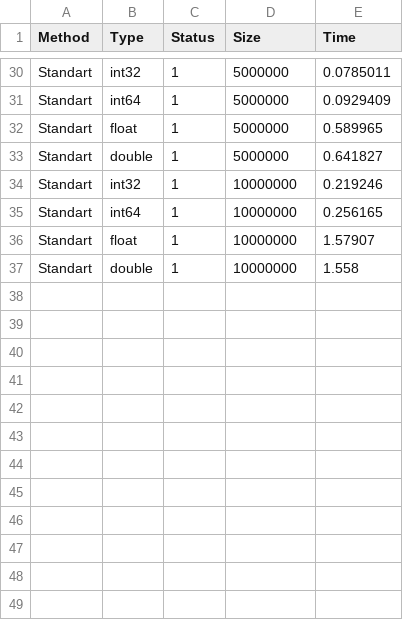
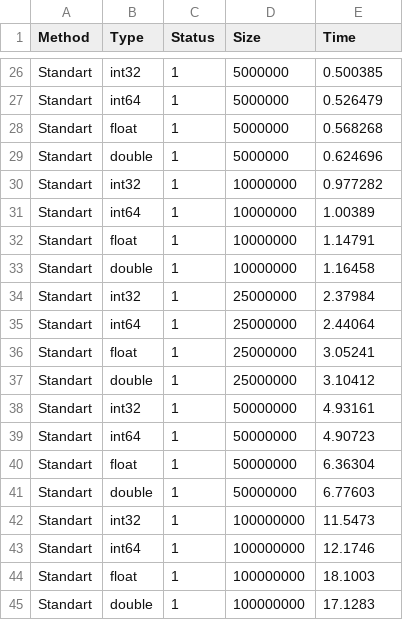
Before and after one commit to SemyonBevzuk/SortLab, a CSV file: experiments/Standart/run.csv, drawn as a sheet; only a part is shown, gaps mark what is left out; addresses are those after the commit; the diff covers the shown part only; the diff names each change by its address in the sheet, - before the commit and + after, or states it on an @@ line.

```diff
--- a/experiments/Standart/run.csv
+++ b/experiments/Standart/run.csv
-E26 (Time): 0.0785011
+E26 (Time): 0.500385
-E27 (Time): 0.0929409
+E27 (Time): 0.526479
-E28 (Time): 0.589965
+E28 (Time): 0.568268
-E29 (Time): 0.641827
+E29 (Time): 0.624696
-E30 (Time): 0.219246
+E30 (Time): 0.977282
-E31 (Time): 0.256165
+E31 (Time): 1.00389
-E32 (Time): 1.57907
+E32 (Time): 1.14791
-E33 (Time): 1.558
+E33 (Time): 1.16458
+row 34: Standart | int32 | 1 | 25000000 | 2.37984
+row 35: Standart | int64 | 1 | 25000000 | 2.44064
+row 36: Standart | float | 1 | 25000000 | 3.05241
+row 37: Standart | double | 1 | 25000000 | 3.10412
+row 38: Standart | int32 | 1 | 50000000 | 4.93161
+row 39: Standart | int64 | 1 | 50000000 | 4.90723
+row 40: Standart | float | 1 | 50000000 | 6.36304
+row 41: Standart | double | 1 | 50000000 | 6.77603
+row 42: Standart | int32 | 1 | 100000000 | 11.5473
+row 43: Standart | int64 | 1 | 100000000 | 12.1746
+row 44: Standart | float | 1 | 100000000 | 18.1003
+row 45: Standart | double | 1 | 100000000 | 17.1283
```
Also changed, not shown: 4 removed rows and 24 edited cells elsewhere in this file, experiments/BucketInsertion/run.csv, experiments/BucketStandart/run.csv, 30 other files.
